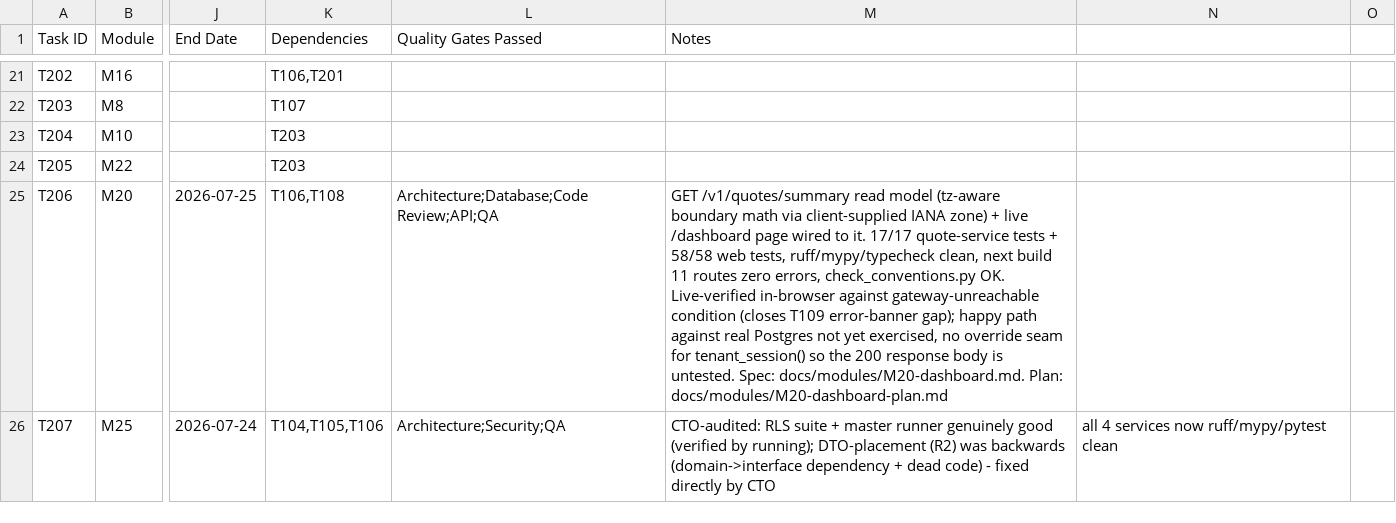
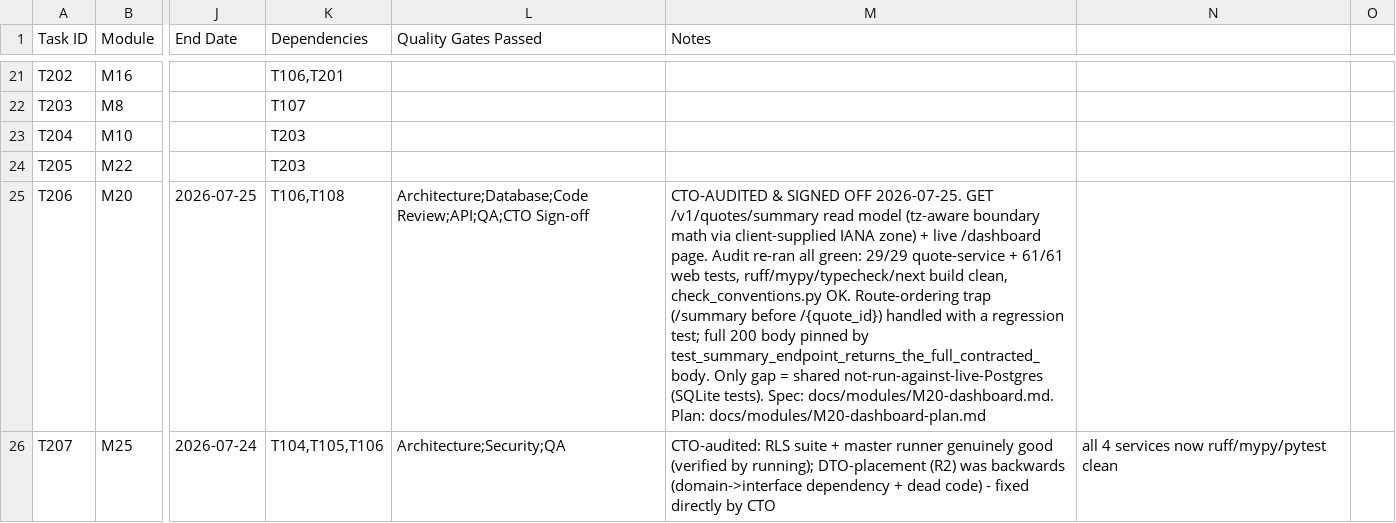
Before and after one commit to dusuq/Trade-Quote-AI, a CSV file: tracking/PROGRESS-TRACKER.csv, drawn as a sheet; only a part is shown, gaps mark what is left out; the diff covers the shown part only; the diff names each change by its address in the sheet, - before the commit and + after, or states it on an @@ line.

Commit message:
audit(T206,T301): CTO sign-off — T206 full, T301 as a UI-shell milestone
Independently re-ran both agents' work rather than trusting the reports.

T206 (Dashboard, Agent 2/Opus 5): SIGNED OFF, no reservations. Re-ran
29/29 quote-service + 61/61 web tests, ruff/mypy/typecheck/next build
clean, check_conventions.py OK. Verified the FastAPI route-ordering trap
(/summary before /{quote_id}) is handled AND has a regression test, and
that the full 200 body is pinned by a TestClient test with a session-
override seam. Corrected a stale tracker note that claimed the 200 body
was untested. Only gap is the shared not-run-against-live-Postgres one.

T301 (Flutter mobile, Agent 4/A3-assisted): the app is now genuinely on
main (was on an unmerged branch during the first audit). Re-ran the
Flutter toolchain locally (Flutter 3.41.9): flutter analyze = 0 errors
(7 cosmetic withOpacity info-deprecations), flutter test = 5/5 real
behavioral tests (calc engine + money/bps + widget). Clean Architecture
is real; ApiClient uses the correct header-trust direction.

SIGNED OFF as a UI-SHELL MILESTONE, with the report's 'full production'
framing corrected: it is NOT backend-integrated. Audit found ApiClient is
dead code (zero usages), every screen renders mock data, there is no live
JWT auth flow, and the default gateway port is wrong (8080 vs 8000).
Logged the backend wiring as a new follow-up task T301b.

Trackers updated; rollup now 21/36 (58%).

```diff
--- a/tracking/PROGRESS-TRACKER.csv
+++ b/tracking/PROGRESS-TRACKER.csv
-L25 (Quality Gates Passed): Architecture;Database;Code Review;API;QA
+L25 (Quality Gates Passed): Architecture;Database;Code Review;API;QA;CTO Sign-off
-M25 (Notes): GET /v1/quotes/summary read model (tz-aware boundary math via client-supplied IANA zone) + live /dashboard page wired to it. 17/17 quote-service tests + 58/58 web tests, ruff/mypy/typecheck clean, next build 11 routes zero errors, check_conventions.py OK. Live-verified in-browser against gateway-unreachable condition (closes T109 error-banner gap); happy path against real Postgres not yet exercised, no override seam for tenant_session() so the 200 response body is untested. Spec: docs/modules/M20-dashboard.md.…
+M25 (Notes): CTO-AUDITED & SIGNED OFF 2026-07-25. GET /v1/quotes/summary read model (tz-aware boundary math via client-supplied IANA zone) + live /dashboard page. Audit re-ran all green: 29/29 quote-service + 61/61 web tests, ruff/mypy/typecheck/next build clean, check_conventions.py OK. Route-ordering trap (/summary before /{quote_id}) handled with a regression test; full 200 body pinned by test_summary_endpoint_returns_the_full_contracted_body. Only gap = shared not-run-against-live-Postgres (SQLite tests). Spec: docs/modules/M20-dashboard.md.…
```
Also changed, not shown: 1 added row and 4 edited cells elsewhere in this file, 2 other files.
